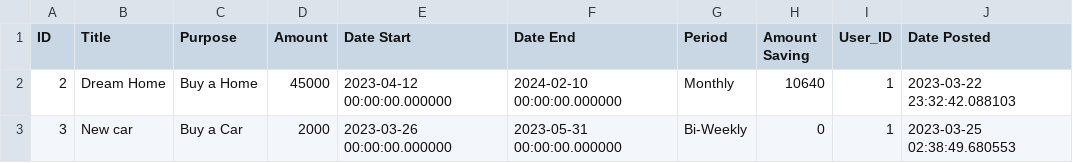
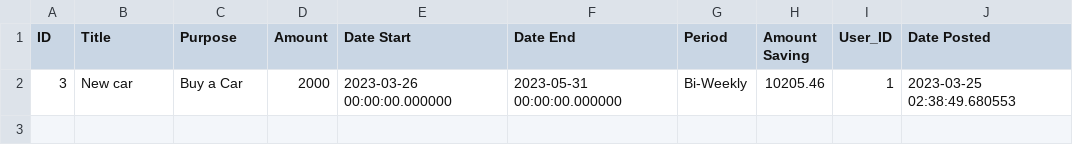
Before and after one commit to tnguyen606-cs/AI-ExpenseApp, a CSV file: instance/files/user_goals.csv, drawn as a sheet.

```diff
--- a/instance/files/user_goals.csv
+++ b/instance/files/user_goals.csv
@@ -1,3 +1,2 @@
 ID,Title,Purpose,Amount,Date Start,Date End,Period,Amount Saving,User_ID,Date Posted
-2,Dream Home,Buy a Home,45000,2023-04-12 00:00:00.000000,2024-02-10 00:00:00.000000,Monthly,10640,1,2023-03-22 23:32:42.088103
-3,New car,Buy a Car,2000,2023-03-26 00:00:00.000000,2023-05-31 00:00:00.000000,Bi-Weekly,0,1,2023-03-25 02:38:49.680553
+3,New car,Buy a Car,2000,2023-03-26 00:00:00.000000,2023-05-31 00:00:00.000000,Bi-Weekly,10205.46,1,2023-03-25 02:38:49.680553
```
Also changed, not shown: instance/files/user_budgets.csv, instance/files/user_expenses.csv, 5 other files.
